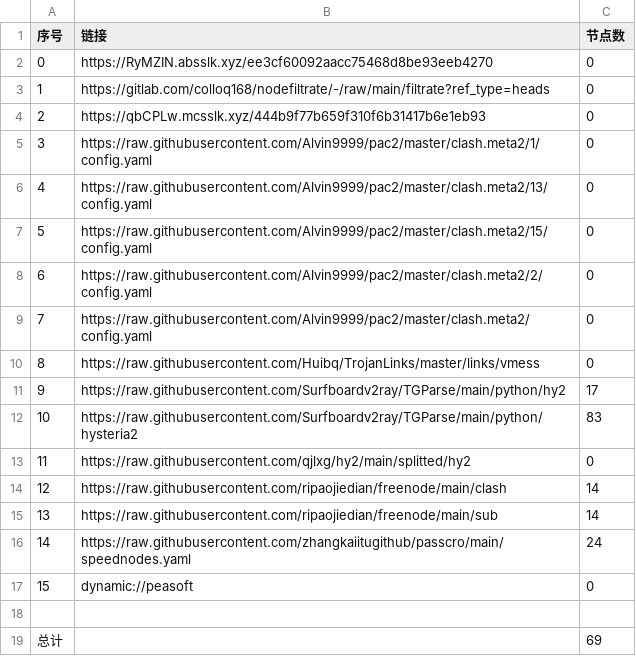
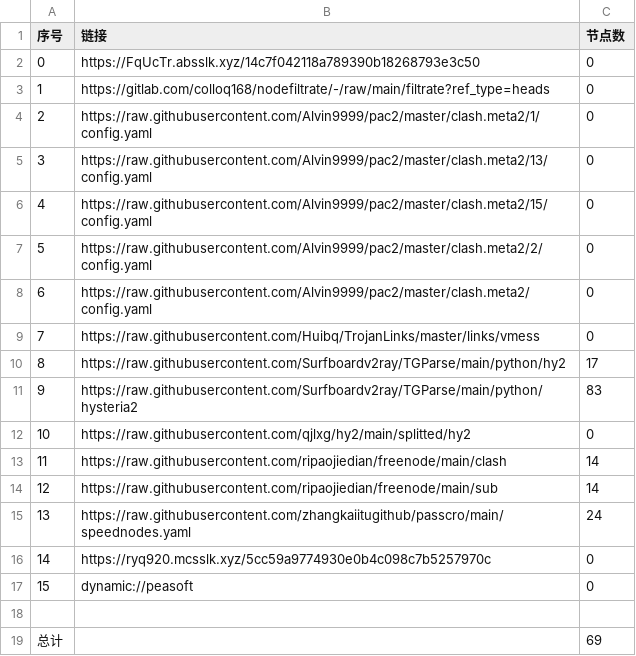
Before and after one commit to suanxidanian/AutoMergePublicNodes, a CSV file: list_result.csv, drawn as a sheet; removed rows and columns are numbered as before the commit, all else as after; the diff names each change by its address in the sheet, - before the commit and + after, or states it on an @@ line.

```diff
--- a/list_result.csv
+++ b/list_result.csv
-B2 (链接): https://RyMZIN.absslk.xyz/ee3cf60092aacc75468d8be93eeb4270
+B2 (链接): https://FqUcTr.absslk.xyz/14c7f042118a789390b18268793e3c50
-row 4: 2 | https://qbCPLw.mcsslk.xyz/444b9f77b659f310f6b31417b6e1eb93 | 0
@@ column A (序号) renumbered between rows 4 and 15 @@
+row 16: 14 | https://ryq920.mcsslk.xyz/5cc59a9774930e0b4c098c7b5257970c | 0
```
Also changed, not shown: 21 other files.
